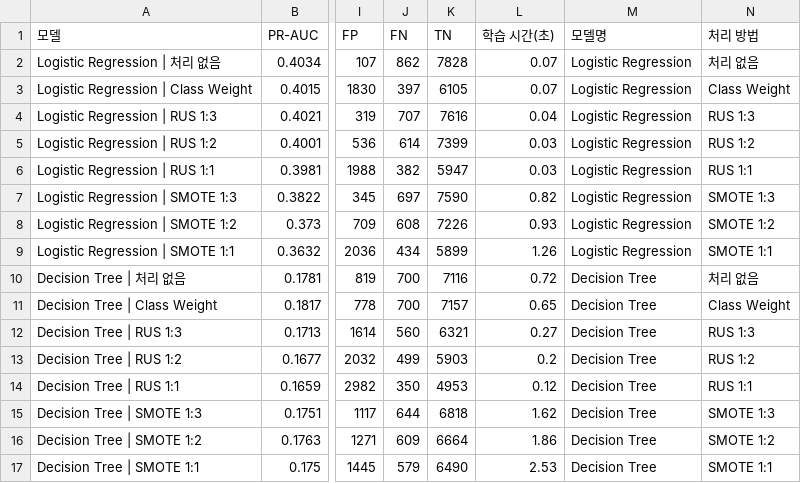
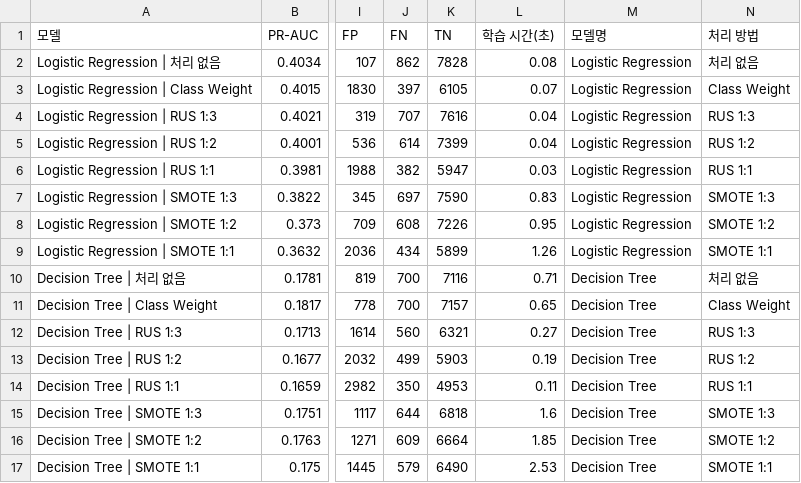
Before and after one commit to kant-deposit-project/deposit_project, a CSV file: imbalance_val.csv, drawn as a sheet; only a part is shown, gaps mark what is left out; the diff names each change by its address in the sheet, - before the commit and + after, or states it on an @@ line.

```diff
--- a/imbalance_val.csv
+++ b/imbalance_val.csv
-L2 (학습 시간(초)): 0.07
+L2 (학습 시간(초)): 0.08
-L5 (학습 시간(초)): 0.03
+L5 (학습 시간(초)): 0.04
-L7 (학습 시간(초)): 0.82
+L7 (학습 시간(초)): 0.83
-L8 (학습 시간(초)): 0.93
+L8 (학습 시간(초)): 0.95
-L10 (학습 시간(초)): 0.72
+L10 (학습 시간(초)): 0.71
-L13 (학습 시간(초)): 0.2
+L13 (학습 시간(초)): 0.19
-L14 (학습 시간(초)): 0.12
+L14 (학습 시간(초)): 0.11
-L15 (학습 시간(초)): 1.62
+L15 (학습 시간(초)): 1.6
-L16 (학습 시간(초)): 1.86
+L16 (학습 시간(초)): 1.85
```
Also changed, not shown: modeling_val.csv, 7 other files.
